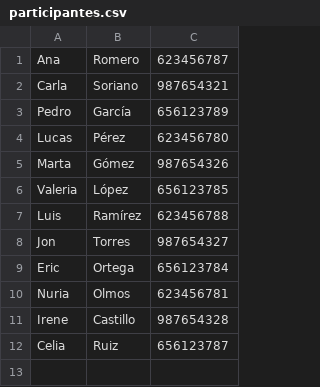
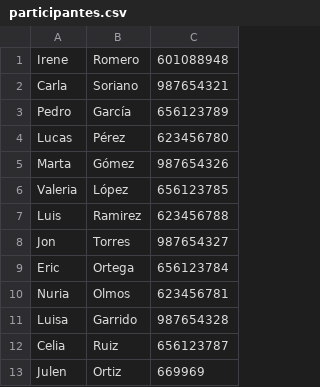
Before and after one commit to IreOl-ui/BookNCafe, a CSV file: resources/data/participantes.csv, drawn as a sheet.

```diff
--- a/resources/data/participantes.csv
+++ b/resources/data/participantes.csv
@@ -1,2 +1,2 @@
-Ana;Romero;623456787
+Irene;Romero;601088948
 Carla;Soriano;987654321
@@ -6,3 +6,3 @@ Marta;Gómez;987654326
 Valeria;López;656123785
-Luis;Ramírez;623456788
+Luis;Ramirez;623456788
 Jon;Torres;987654327
@@ -10,3 +10,4 @@ Eric;Ortega;656123784
 Nuria;Olmos;623456781
-Irene;Castillo;987654328
+Luisa;Garrido;987654328
 Celia;Ruiz;656123787
+Julen;Ortiz;669969
```
Also changed, not shown: 1 other file.
